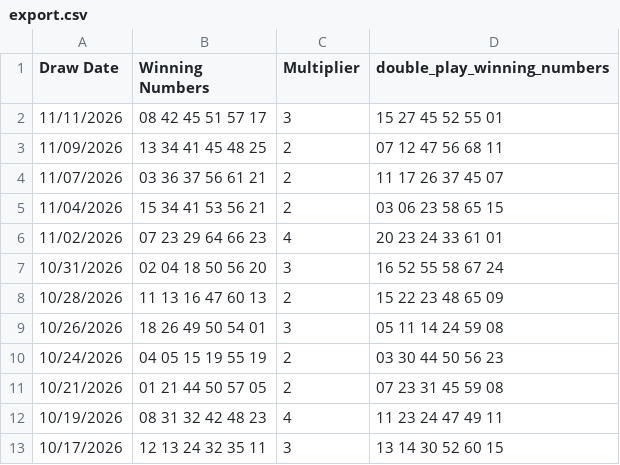
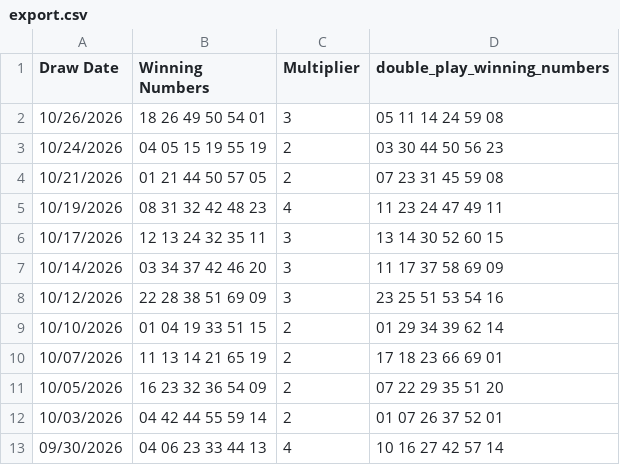
Before and after one commit to ChangeStrange007/Database_Project_1, a CSV file: export.csv, drawn as a sheet; only a part is shown; the shorter side is filled out with more unchanged rows; the diff names each change by its address in the sheet, - before the commit and + after, or states it on an @@ line.

```diff
--- a/export.csv
+++ b/export.csv
-row 2: 11/11/2026 | 08 42 45 51 57 17 | 3 | 15 27 45 52 55 01
-row 3: 11/09/2026 | 13 34 41 45 48 25 | 2 | 07 12 47 56 68 11
-row 4: 11/07/2026 | 03 36 37 56 61 21 | 2 | 11 17 26 37 45 07
-row 5: 11/04/2026 | 15 34 41 53 56 21 | 2 | 03 06 23 58 65 15
-row 6: 11/02/2026 | 07 23 29 64 66 23 | 4 | 20 23 24 33 61 01
-row 7: 10/31/2026 | 02 04 18 50 56 20 | 3 | 16 52 55 58 67 24
-row 8: 10/28/2026 | 11 13 16 47 60 13 | 2 | 15 22 23 48 65 09
```
Also changed, not shown: 1 other file.
